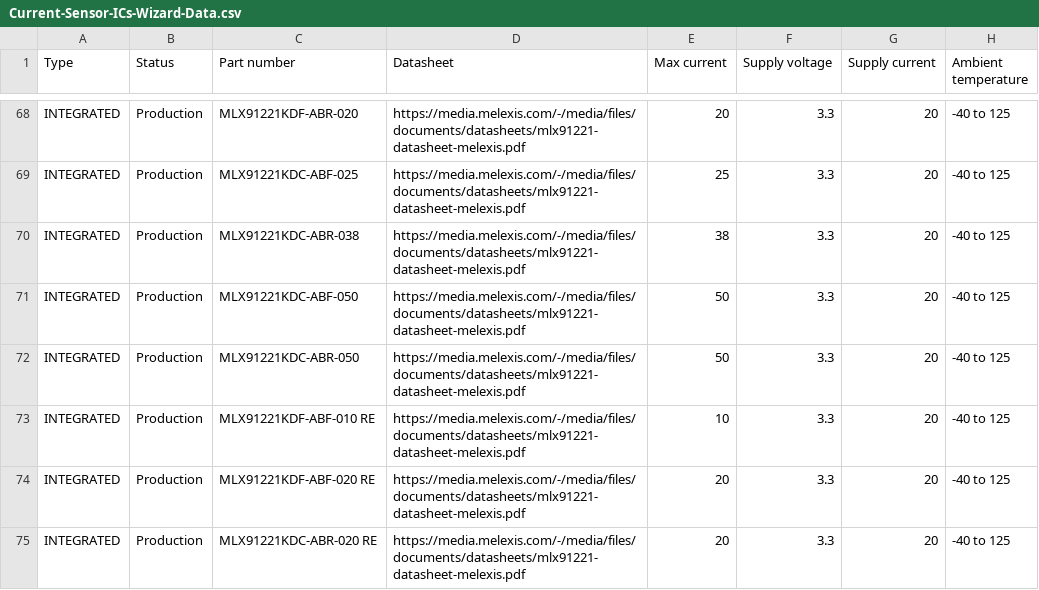
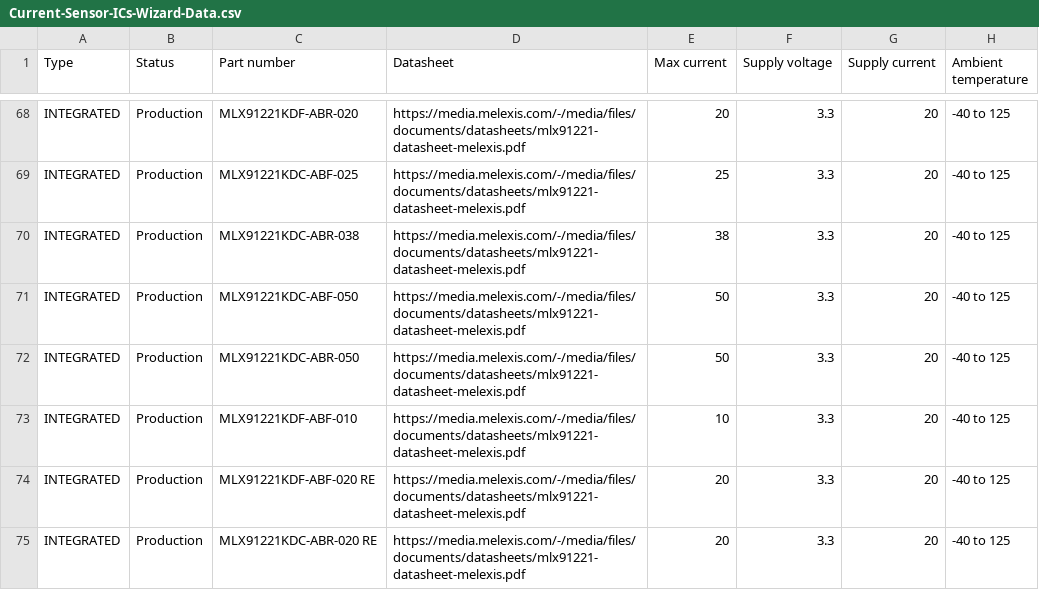
Before and after one commit to MelexisBC/Wizard--Current-Sensor-ICs-Data, a CSV file: Current-Sensor-ICs-Wizard-Data.csv, drawn as a sheet; only a part is shown, gaps mark what is left out; the diff names each change by its address in the sheet, - before the commit and + after, or states it on an @@ line.

Commit message:
Wizard - Current sensor ICs - Google sheet updated

```diff
--- a/Current-Sensor-ICs-Wizard-Data.csv
+++ b/Current-Sensor-ICs-Wizard-Data.csv
-C73 (Part number): MLX91221KDF-ABF-010 RE
+C73 (Part number): MLX91221KDF-ABF-010
```
